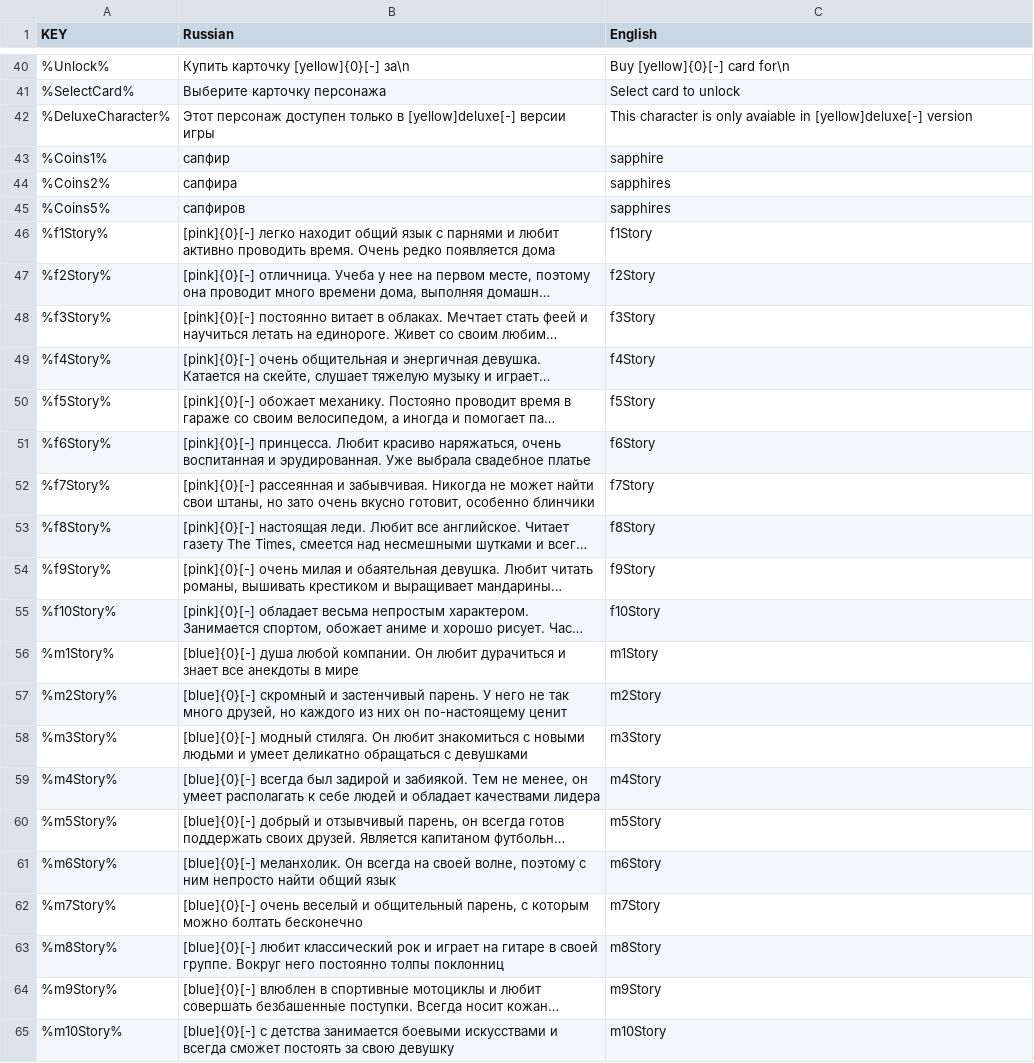
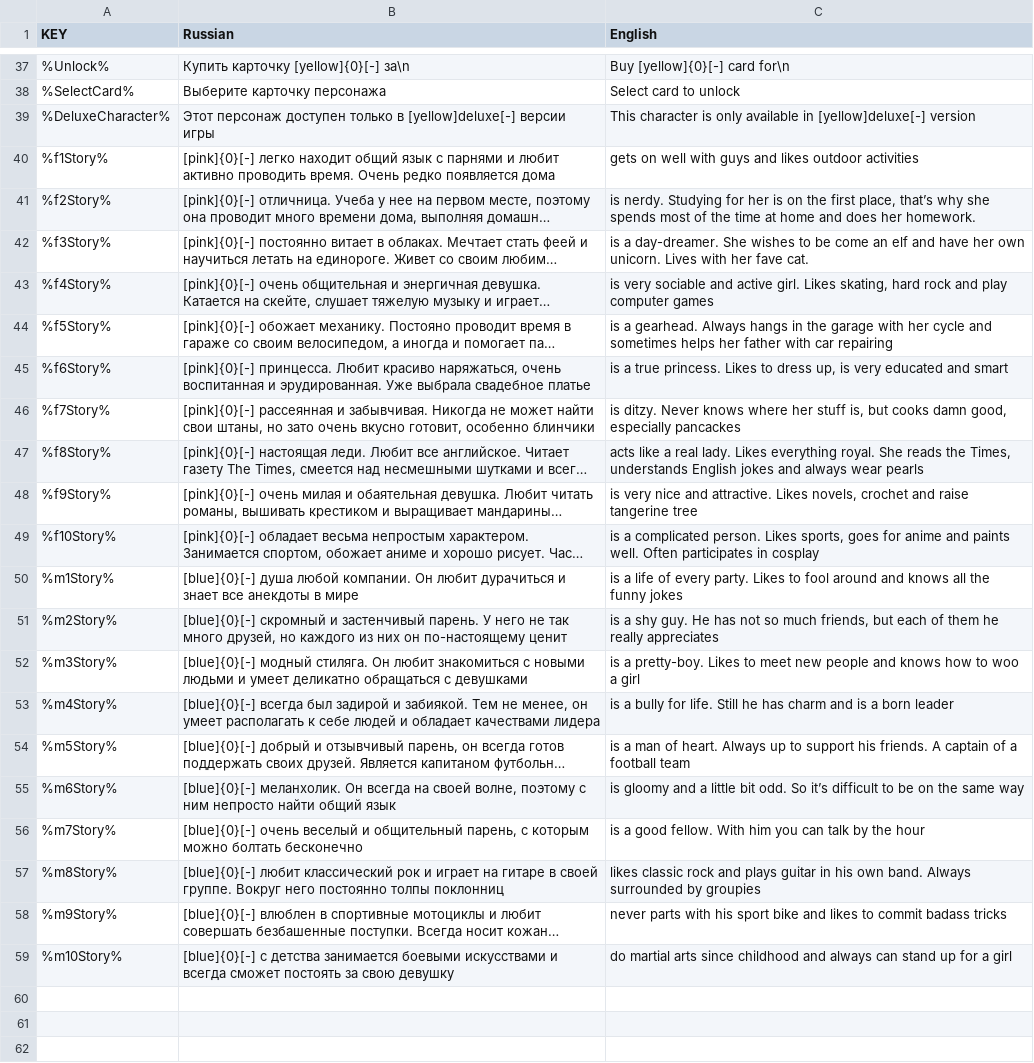
Before and after one commit to hippogamesunity/SpeedDating, a CSV file: Assets/Resources/Localization.csv, drawn as a sheet; only a part is shown, gaps mark what is left out; long unchanged cells end in …; removed rows and columns are numbered as before the commit, all else as after; the diff covers the shown part only; the diff names each change by its address in the sheet, - before the commit and + after, or states it on an @@ line.

Commit message:
translation

```diff
--- a/Assets/Resources/Localization.csv
+++ b/Assets/Resources/Localization.csv
-C39 (English): …is only avaiable in [yellow]deluxe[-]…
+C39 (English): …is only available in [yellow]deluxe[-]…
-row 43: %Coins1% | сапфир | sapphire
-row 44: %Coins2% | сапфира | sapphires
-row 45: %Coins5% | сапфиров | sapphires
-C40 (English): f1Story
+C40 (English): gets on well with guys and likes outdoor activities
-C41 (English): f2Story
+C41 (English): is nerdy. Studying for her is on the first place, that’s why she spends most of the time at home and does her homework.
-C42 (English): f3Story
+C42 (English): is a day-dreamer. She wishes to be come an elf and have her own unicorn. Lives with her fave cat.
-C43 (English): f4Story
+C43 (English): is very sociable and active girl. Likes skating, hard rock and play computer games
-C44 (English): f5Story
+C44 (English): is a gearhead. Always hangs in the garage with her cycle and sometimes helps her father with car repairing
-C45 (English): f6Story
+C45 (English): is a true princess. Likes to dress up, is very educated and smart
-C46 (English): f7Story
+C46 (English): is ditzy. Never knows where her stuff is, but cooks damn good, especially pancackes
-C47 (English): f8Story
+C47 (English): acts like a real lady. Likes everything royal. She reads the Times, understands English jokes and always wear pearls
-C48 (English): f9Story
+C48 (English): is very nice and attractive. Likes novels, crochet and raise tangerine tree
-C49 (English): f10Story
+C49 (English): is a complicated person. Likes sports, goes for anime and paints well. Often participates in cosplay
-C50 (English): m1Story
+C50 (English): is a life of every party. Likes to fool around and knows all the funny jokes
-C51 (English): m2Story
+C51 (English): is a shy guy. He has not so much friends, but each of them he really appreciates
-C52 (English): m3Story
+C52 (English): is a pretty-boy. Likes to meet new people and knows how to woo a girl
-C53 (English): m4Story
+C53 (English): is a bully for life. Still he has charm and is a born leader
-C54 (English): m5Story
+C54 (English): is a man of heart. Always up to support his friends. A captain of a football team
-C55 (English): m6Story
+C55 (English): is gloomy and a little bit odd. So it’s difficult to be on the same way
-C56 (English): m7Story
+C56 (English): is a good fellow. With him you can talk by the hour
-C57 (English): m8Story
+C57 (English): likes classic rock and plays guitar in his own band. Always surrounded by groupies
-C58 (English): m9Story
+C58 (English): never parts with his sport bike and likes to commit badass tricks
-C59 (English): m10Story
+C59 (English): do martial arts since childhood and always can stand up for a girl
```
Also changed, not shown: 3 removed rows and 1 edited cell elsewhere in this file.
